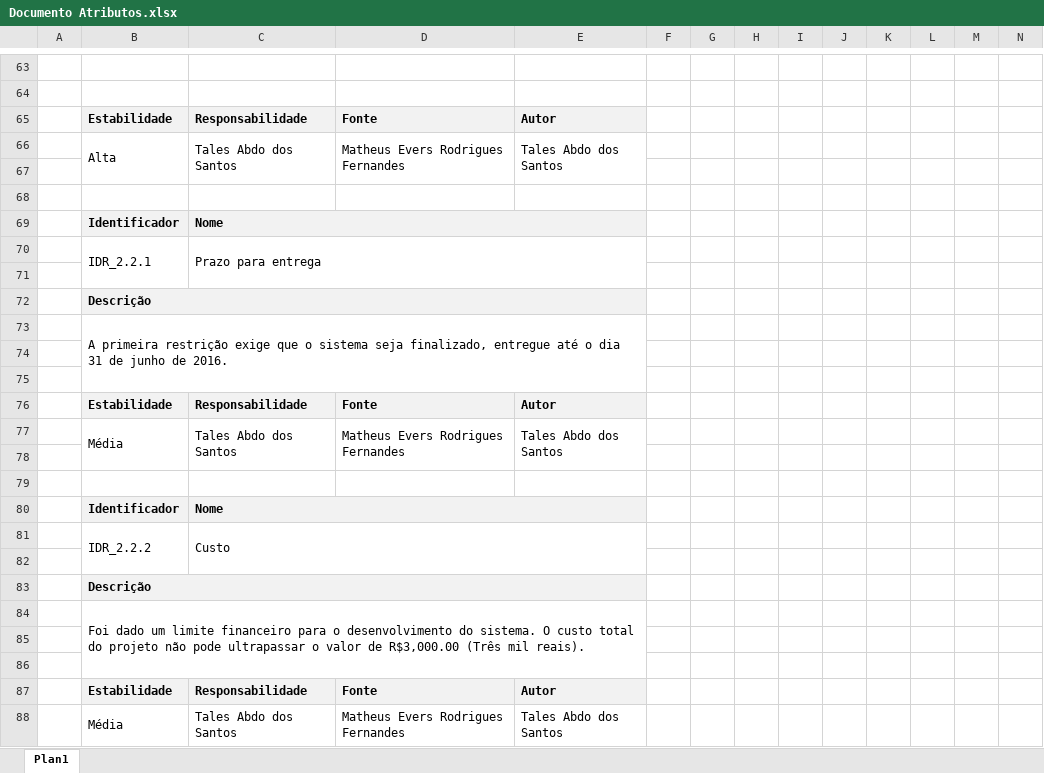
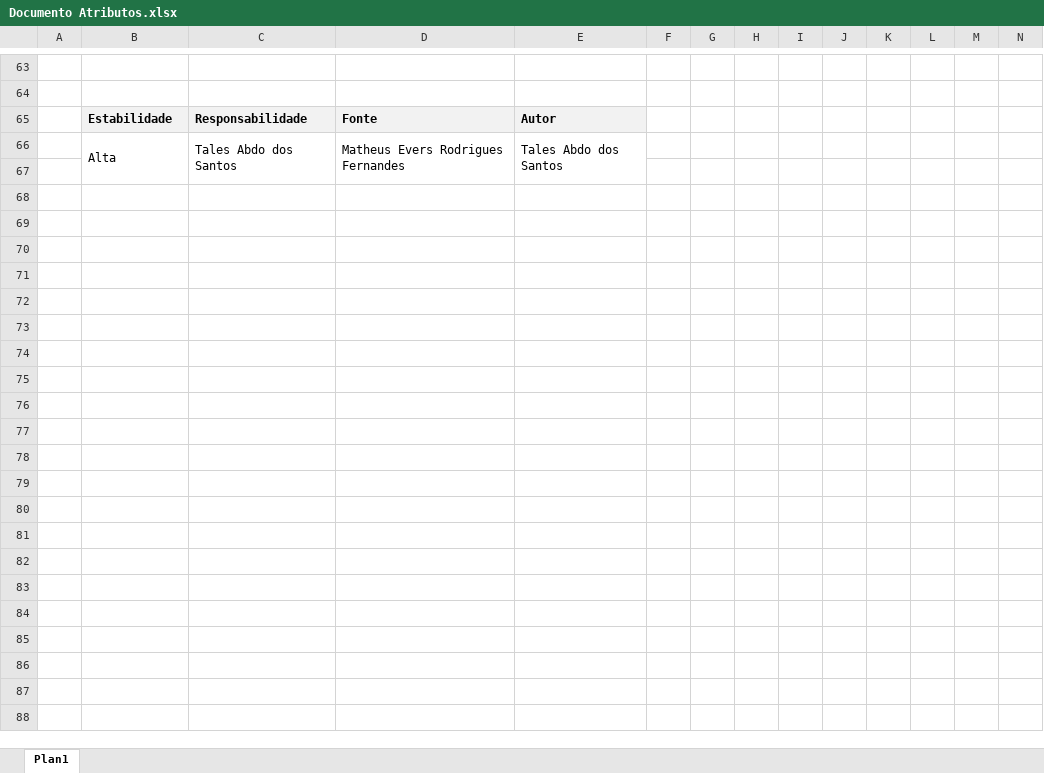
Before and after one commit to TalesAbdo/Atividades, an Excel workbook: Baseline 2/Gerenciamento de requisitos/Documento Atributos.xlsx, sheet Plan1, drawn as a sheet; only a part is shown, gaps mark what is left out; the shorter side is filled out with more unchanged rows; values as stored, in another font and other column widths than the file's, no borders; removed rows and columns are numbered as before the commit, all else as after; rows hold the shown columns only; the diff covers the shown part only; the diff names each change by its address in the sheet, - before the commit and + after, or states it on an @@ line.

Commit message:
Atualização 7
Documento de Especificação Suplementar Final, com os devidos cartões de
atributos e matriz de rastreabilidade.

```diff
--- a/Baseline 2/Gerenciamento de requisitos/Documento Atributos.xlsx (sheet Plan1)
+++ b/Baseline 2/Gerenciamento de requisitos/Documento Atributos.xlsx (sheet Plan1)
@@ row 69 moved to row 113: Identificador @@
@@ row 70 moved to row 114: IDR_2.2.1 @@
-row 71: (empty)
@@ row 72 moved to row 116: Descrição @@
-row 73:  | A primeira restrição exige que o sistema seja finalizado, entregue até o dia 31 de junho de 2016.
-row 74: (empty)
-row 75: (empty)
@@ row 76 moved to row 120: Estabilidade @@
@@ row 77 moved to row 121: Média @@
-row 78: (empty)
-row 79: (empty)
@@ row 80 moved to row 135: Identificador @@
-row 81:  | IDR_2.2.2 | Custo
-row 82: (empty)
@@ row 83 moved to row 138: Descrição @@
-row 84:  | Foi dado um limite financeiro para o desenvolvimento do sistema. O custo total do projeto não pode ultrapassar o valor de R$3,000.00 (Três mil reais).
-row 85: (empty)
-row 86: (empty)
@@ row 87 moved to row 142: Estabilidade @@
-row 88:  | Média | Tales Abdo dos Santos | Matheus Evers Rodrigues Fernandes | Tales Abdo dos Santos
```
Also changed, not shown: 25 added rows, 10 removed rows, 12 moved rows, 2 edited cells, cell formats and merged cells elsewhere in this sheet, 6 other files.
